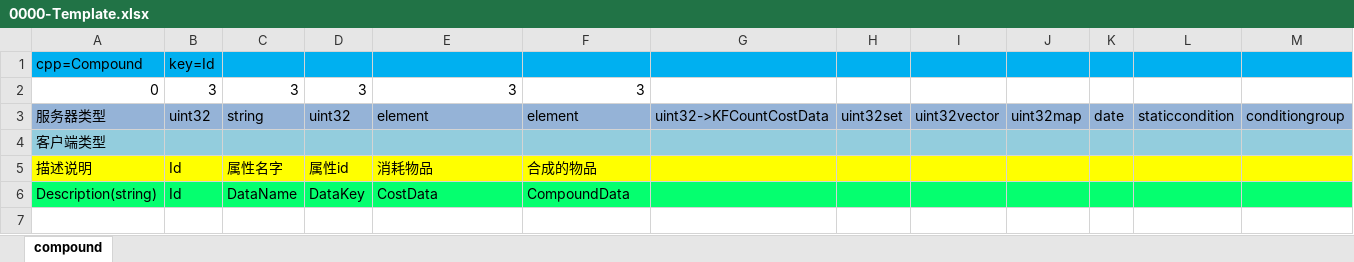
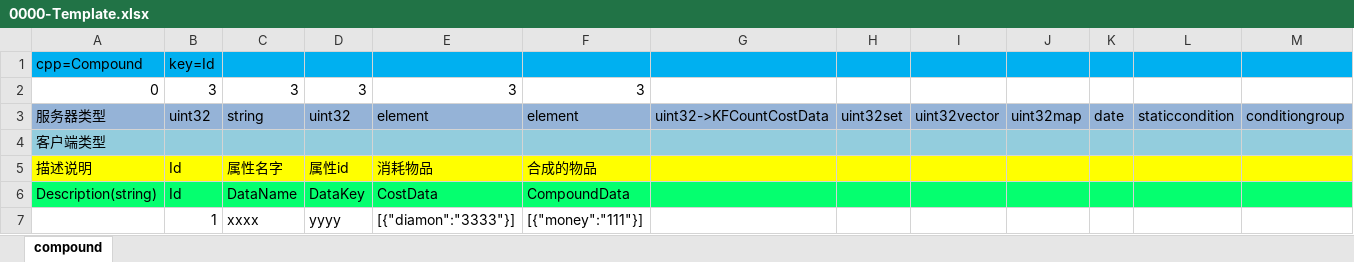
Before and after one commit to lori227/KFrame, an Excel workbook: _resource/excel/0000-Template.xlsx, sheet compound, drawn as a sheet; values as stored, in another font and other column widths than the file's, no borders; the diff names each change by its address in the sheet, - before the commit and + after, or states it on an @@ line.

```diff
--- a/_resource/excel/0000-Template.xlsx (sheet compound)
+++ b/_resource/excel/0000-Template.xlsx (sheet compound)
+row 7:  | 1 | xxxx | yyyy | [{"diamon":"3333"}] | [{"money":"111"}]
```
Also changed, not shown: _resource/excel/1114-充值配置.xlsx, 10 other files.
